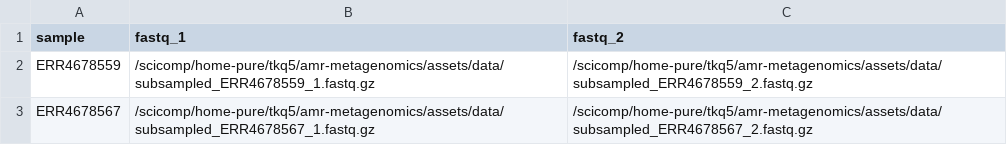
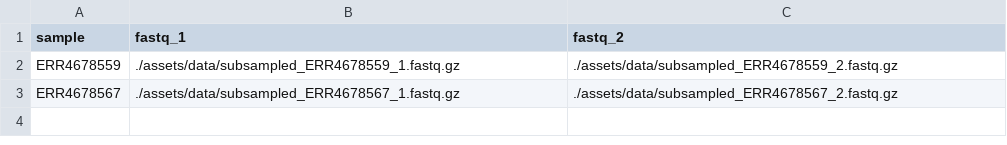
Before and after one commit to CDCgov/ngsqi-astro, a CSV file: assets/samplesheets/samplesheet.csv, drawn as a sheet.

Commit message:
Updating pathing in minimal test meta samplesheet

```diff
--- a/assets/samplesheets/samplesheet.csv
+++ b/assets/samplesheets/samplesheet.csv
@@ -1,3 +1,3 @@
 sample,fastq_1,fastq_2
-ERR4678559,/scicomp/home-pure/tkq5/amr-metagenomics/assets/data/subsampled_ERR4678559_1.fastq.gz,/scicomp/home-pure/tkq5/amr-metagenomics/assets/data/subsampled_ERR4678559_2.fastq.gz
-ERR4678567,/scicomp/home-pure/tkq5/amr-metagenomics/assets/data/subsampled_ERR4678567_1.fastq.gz,/scicomp/home-pure/tkq5/amr-metagenomics/assets/data/subsampled_ERR4678567_2.fastq.gz
+ERR4678559,./assets/data/subsampled_ERR4678559_1.fastq.gz,./assets/data/subsampled_ERR4678559_2.fastq.gz
+ERR4678567,./assets/data/subsampled_ERR4678567_1.fastq.gz,./assets/data/subsampled_ERR4678567_2.fastq.gz
```
